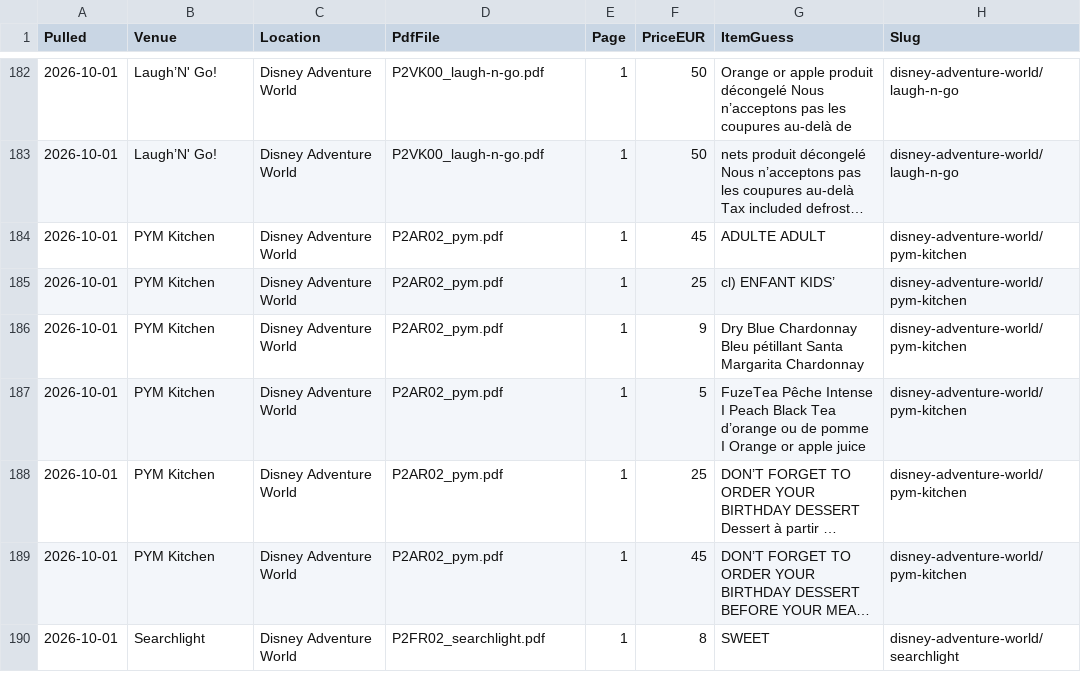
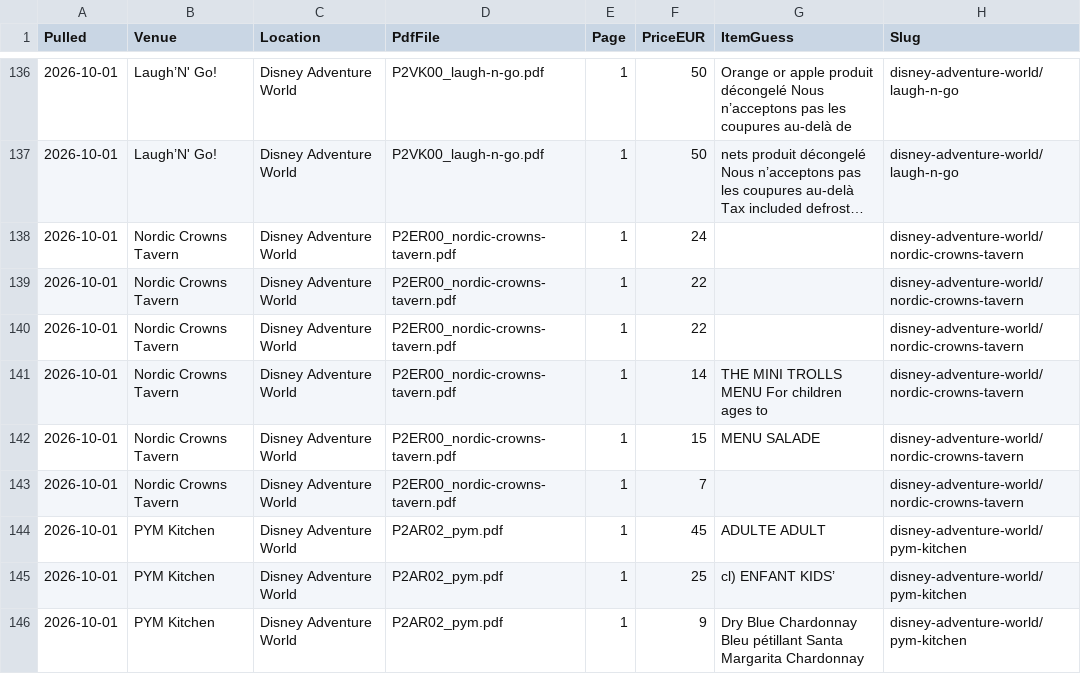
Before and after one commit to scoopdisney/paris-menu-watch, a CSV file: data/prices.csv, drawn as a sheet; only a part is shown, gaps mark what is left out; the shorter side is filled out with more unchanged rows; long unchanged cells end in …; the diff covers the shown part only; the diff names each change by its address in the sheet, - before the commit and + after, or states it on an @@ line.

```diff
--- a/data/prices.csv
+++ b/data/prices.csv
+row 138: 2026-10-01 | Nordic Crowns Tavern | Disney Adventure World | P2ER00_nordic-crowns-tavern.pdf | 1 | 24 |  | disney-adventure-world/nordic-crowns-tavern
+row 139: 2026-10-01 | Nordic Crowns Tavern | Disney Adventure World | P2ER00_nordic-crowns-tavern.pdf | 1 | 22 |  | disney-adventure-world/nordic-crowns-tavern
+row 140: 2026-10-01 | Nordic Crowns Tavern | Disney Adventure World | P2ER00_nordic-crowns-tavern.pdf | 1 | 22 |  | disney-adventure-world/nordic-crowns-tavern
+row 141: 2026-10-01 | Nordic Crowns Tavern | Disney Adventure World | P2ER00_nordic-crowns-tavern.pdf | 1 | 14 | THE MINI TROLLS MENU For children ages to | disney-adventure-world/nordic-crowns-tavern
+row 142: 2026-10-01 | Nordic Crowns Tavern | Disney Adventure World | P2ER00_nordic-crowns-tavern.pdf | 1 | 15 | MENU SALADE | disney-adventure-world/nordic-crowns-tavern
+row 143: 2026-10-01 | Nordic Crowns Tavern | Disney Adventure World | P2ER00_nordic-crowns-tavern.pdf | 1 | 7 |  | disney-adventure-world/nordic-crowns-tavern
```
Also changed, not shown: 46 moved rows elsewhere in this file, data/venues.csv.
